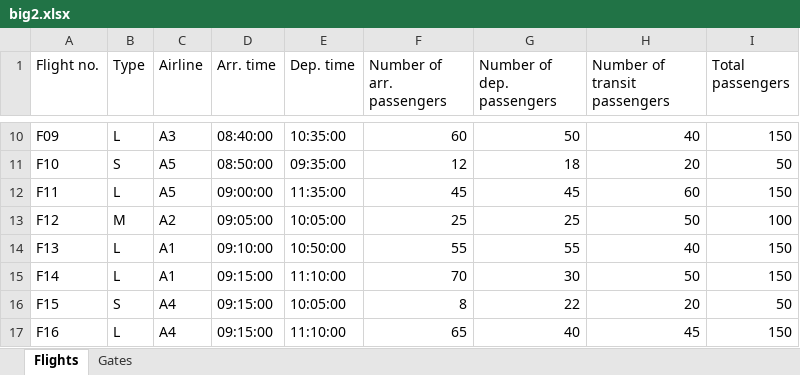
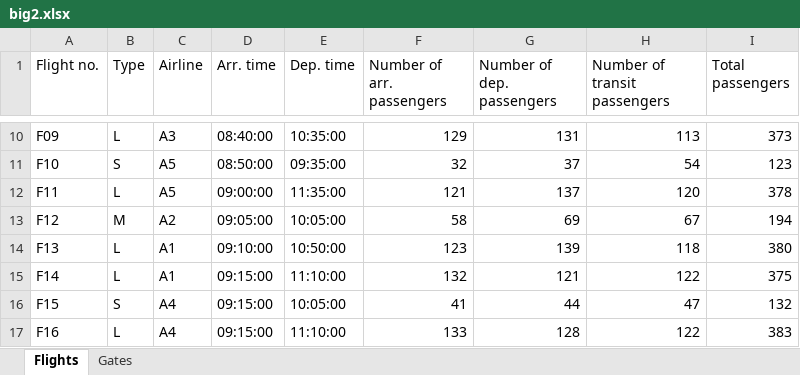
Before and after one commit to tostijong/OperationsMaarDanGoed, an Excel workbook: big2.xlsx, sheet Flights, drawn as a sheet; only a part is shown, gaps mark what is left out; values as stored, in another font and other column widths than the file's, no borders; the diff covers the shown part only; the diff names each change by its address in the sheet, - before the commit and + after, or states it on an @@ line.

Commit message:
changed big2.xlsx to 30 flight

```diff
--- a/big2.xlsx (sheet Flights)
+++ b/big2.xlsx (sheet Flights)
-F10 (Number of arr. passengers): 60
+F10 (Number of arr. passengers): 129
-G10 (Number of dep. passengers): 50
+G10 (Number of dep. passengers): 131
-H10 (Number of transit passengers): 40
+H10 (Number of transit passengers): 113
-I10 (Total passengers): 150
+I10 (Total passengers): 373
-F11 (Number of arr. passengers): 12
+F11 (Number of arr. passengers): 32
-G11 (Number of dep. passengers): 18
+G11 (Number of dep. passengers): 37
-H11 (Number of transit passengers): 20
+H11 (Number of transit passengers): 54
-I11 (Total passengers): 50
+I11 (Total passengers): 123
-F12 (Number of arr. passengers): 45
+F12 (Number of arr. passengers): 121
-G12 (Number of dep. passengers): 45
+G12 (Number of dep. passengers): 137
-H12 (Number of transit passengers): 60
+H12 (Number of transit passengers): 120
-I12 (Total passengers): 150
+I12 (Total passengers): 378
-F13 (Number of arr. passengers): 25
+F13 (Number of arr. passengers): 58
-G13 (Number of dep. passengers): 25
+G13 (Number of dep. passengers): 69
-H13 (Number of transit passengers): 50
+H13 (Number of transit passengers): 67
-I13 (Total passengers): 100
+I13 (Total passengers): 194
-F14 (Number of arr. passengers): 55
+F14 (Number of arr. passengers): 123
-G14 (Number of dep. passengers): 55
+G14 (Number of dep. passengers): 139
-H14 (Number of transit passengers): 40
+H14 (Number of transit passengers): 118
-I14 (Total passengers): 150
+I14 (Total passengers): 380
-F15 (Number of arr. passengers): 70
+F15 (Number of arr. passengers): 132
-G15 (Number of dep. passengers): 30
+G15 (Number of dep. passengers): 121
-H15 (Number of transit passengers): 50
+H15 (Number of transit passengers): 122
-I15 (Total passengers): 150
+I15 (Total passengers): 375
-F16 (Number of arr. passengers): 8
+F16 (Number of arr. passengers): 41
-G16 (Number of dep. passengers): 22
+G16 (Number of dep. passengers): 44
-H16 (Number of transit passengers): 20
+H16 (Number of transit passengers): 47
-I16 (Total passengers): 50
+I16 (Total passengers): 132
-F17 (Number of arr. passengers): 65
+F17 (Number of arr. passengers): 133
-G17 (Number of dep. passengers): 40
+G17 (Number of dep. passengers): 128
-H17 (Number of transit passengers): 45
+H17 (Number of transit passengers): 122
-I17 (Total passengers): 150
+I17 (Total passengers): 383
```
Also changed, not shown: 28 removed rows and 88 edited cells elsewhere in this sheet, sheet Gates, 1 other file.
